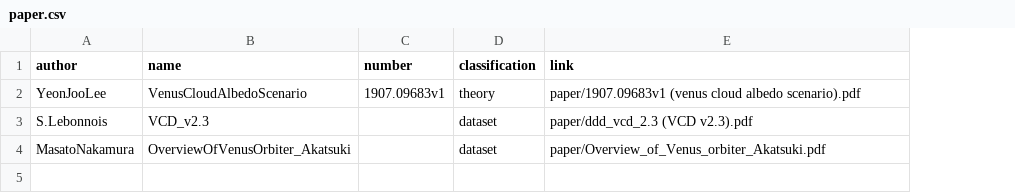
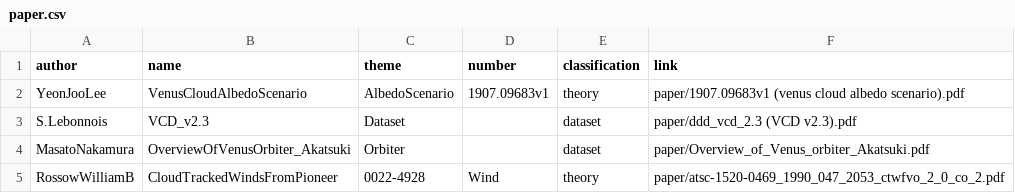
Before and after one commit to starburstgalaxy00/starburstgalaxy00.github.io, a CSV file: paper/paper.csv, drawn as a sheet; the diff names each change by its address in the sheet, - before the commit and + after, or states it on an @@ line.

Commit message:
Update paper.csv

```diff
--- a/paper/paper.csv
+++ b/paper/paper.csv
+column C (theme), rows 2-4: AlbedoScenario | Dataset | Orbiter
+row 5: RossowWilliamB | CloudTrackedWindsFromPioneer | 0022-4928 | Wind | theory | paper/atsc-1520-0469_1990_047_2053_ctwfvo_2_0_co_2.pdf
```
